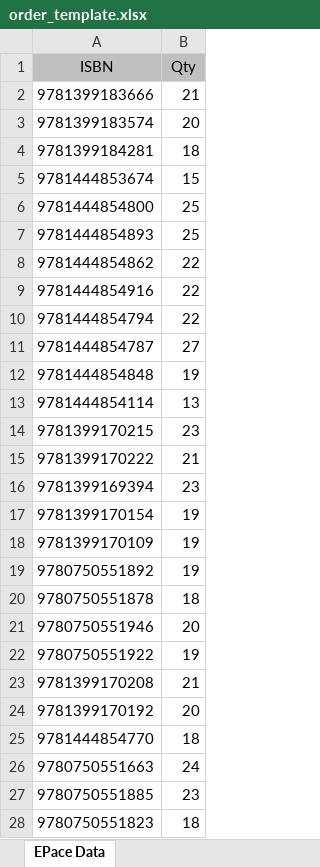
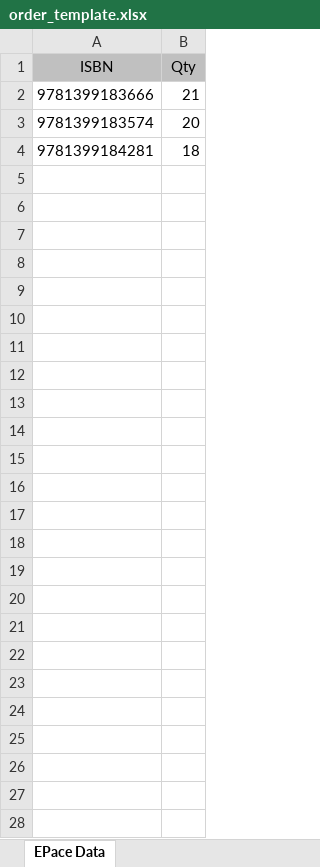
Before and after one commit to tjintranet/POD-Order-Processing-Tool, an Excel workbook: order_template.xlsx, sheet EPace Data, drawn as a sheet; values as stored, in another font and other column widths than the file's, no borders; the diff names each change by its address in the sheet, - before the commit and + after, or states it on an @@ line.

```diff
--- a/order_template.xlsx (sheet EPace Data)
+++ b/order_template.xlsx (sheet EPace Data)
-row 5: 9781444853674 | 15
-row 6: 9781444854800 | 25
-row 7: 9781444854893 | 25
-row 8: 9781444854862 | 22
-row 9: 9781444854916 | 22
-row 10: 9781444854794 | 22
-row 11: 9781444854787 | 27
-row 12: 9781444854848 | 19
-row 13: 9781444854114 | 13
-row 14: 9781399170215 | 23
-row 15: 9781399170222 | 21
-row 16: 9781399169394 | 23
-row 17: 9781399170154 | 19
-row 18: 9781399170109 | 19
-row 19: 9780750551892 | 19
-row 20: 9780750551878 | 18
-row 21: 9780750551946 | 20
-row 22: 9780750551922 | 19
-row 23: 9781399170208 | 21
-row 24: 9781399170192 | 20
-row 25: 9781444854770 | 18
-row 26: 9780750551663 | 24
-row 27: 9780750551885 | 23
-row 28: 9780750551823 | 18
```
Also changed, not shown: 1 other file.
